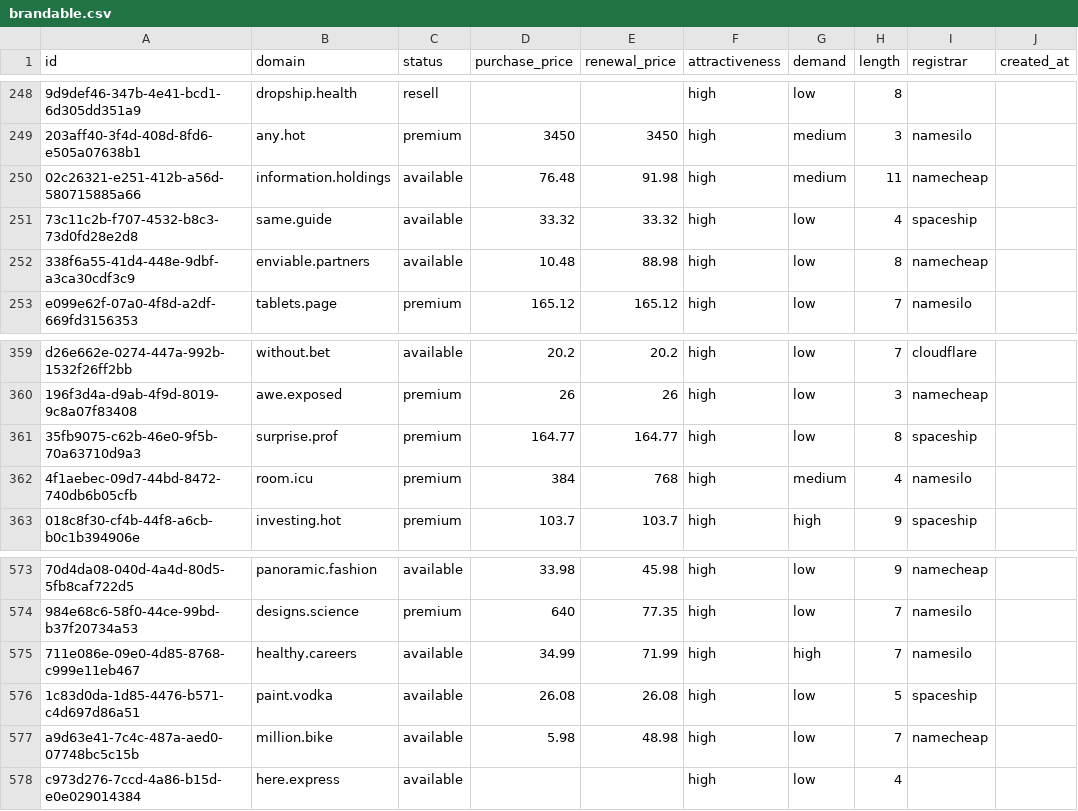
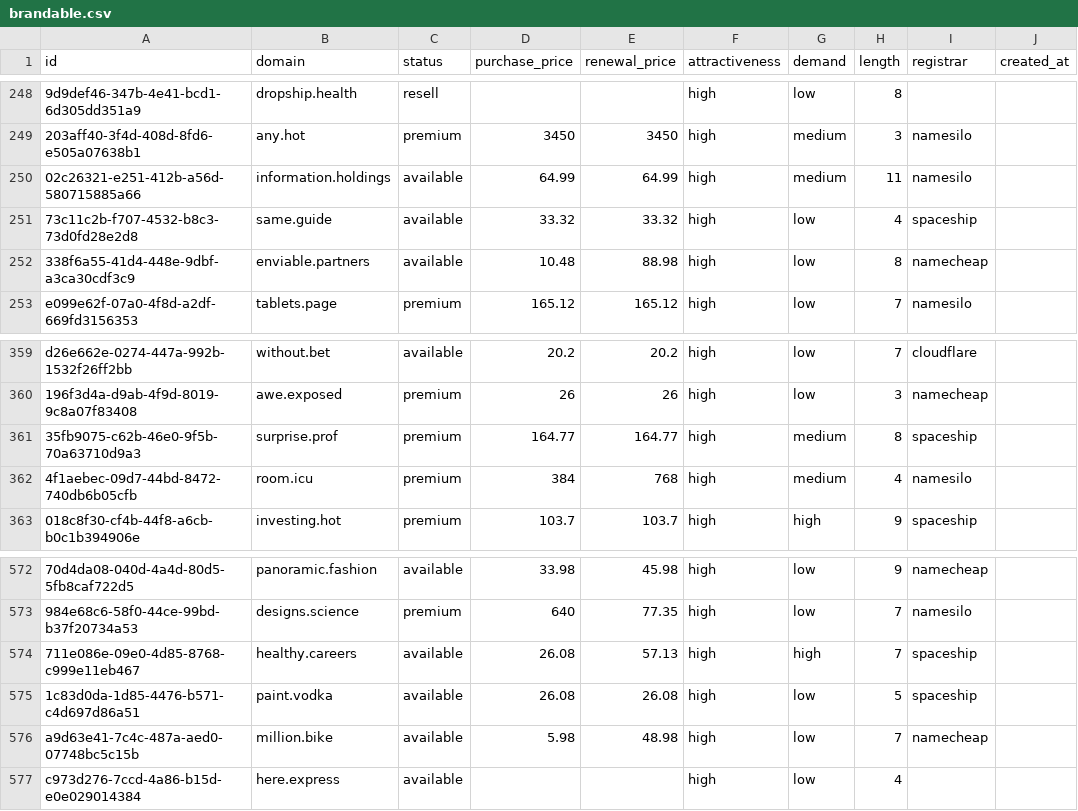
Before and after one commit to UniqueDomains/brandable-oneword-domains, a CSV file: brandable.csv, drawn as a sheet; only a part is shown, gaps mark what is left out; addresses are those after the commit; the diff covers the shown part only; the diff names each change by its address in the sheet, - before the commit and + after, or states it on an @@ line.

```diff
--- a/brandable.csv
+++ b/brandable.csv
-D250 (purchase_price): 76.48
+D250 (purchase_price): 64.99
-E250 (renewal_price): 91.98
+E250 (renewal_price): 64.99
-I250 (registrar): namecheap
+I250 (registrar): namesilo
-G361 (demand): low
+G361 (demand): medium
-D574 (purchase_price): 34.99
+D574 (purchase_price): 26.08
-E574 (renewal_price): 71.99
+E574 (renewal_price): 57.13
-I574 (registrar): namesilo
+I574 (registrar): spaceship
```
Also changed, not shown: 1 added row, 1 removed row and 13 edited cells elsewhere in this file, 5 other files.
